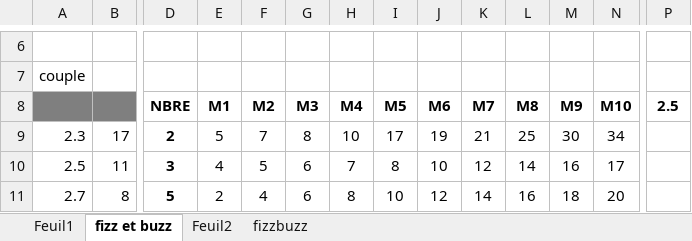
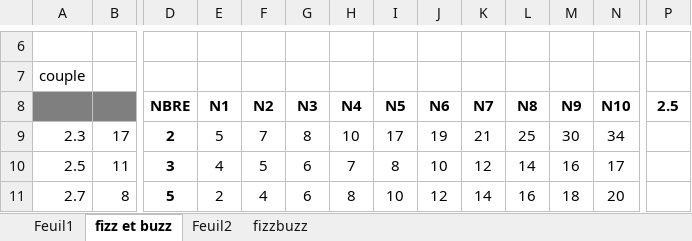
Before and after one commit to JYDellon/FizzBuzz, an Excel workbook: fizzbuzz.xlsx, sheet fizz et buzz, drawn as a sheet; only a part is shown, gaps mark what is left out; values as stored, in another font and other column widths than the file's, no borders; removed rows and columns are numbered as before the commit, all else as after; rows hold the shown columns only; the diff names each change by its address in the sheet, - before the commit and + after, or states it on an @@ line.

```diff
--- a/fizzbuzz.xlsx (sheet fizz et buzz)
+++ b/fizzbuzz.xlsx (sheet fizz et buzz)
-row 8:  |  | NBRE | M1 | M2 | M3 | M4 | M5 | M6 | M7 | M8 | M9 | M10 | 2.5
+row 8:  |  | NBRE | N1 | N2 | N3 | N4 | N5 | N6 | N7 | N8 | N9 | N10 | 2.5
```
Also changed, not shown: 1 other file.
